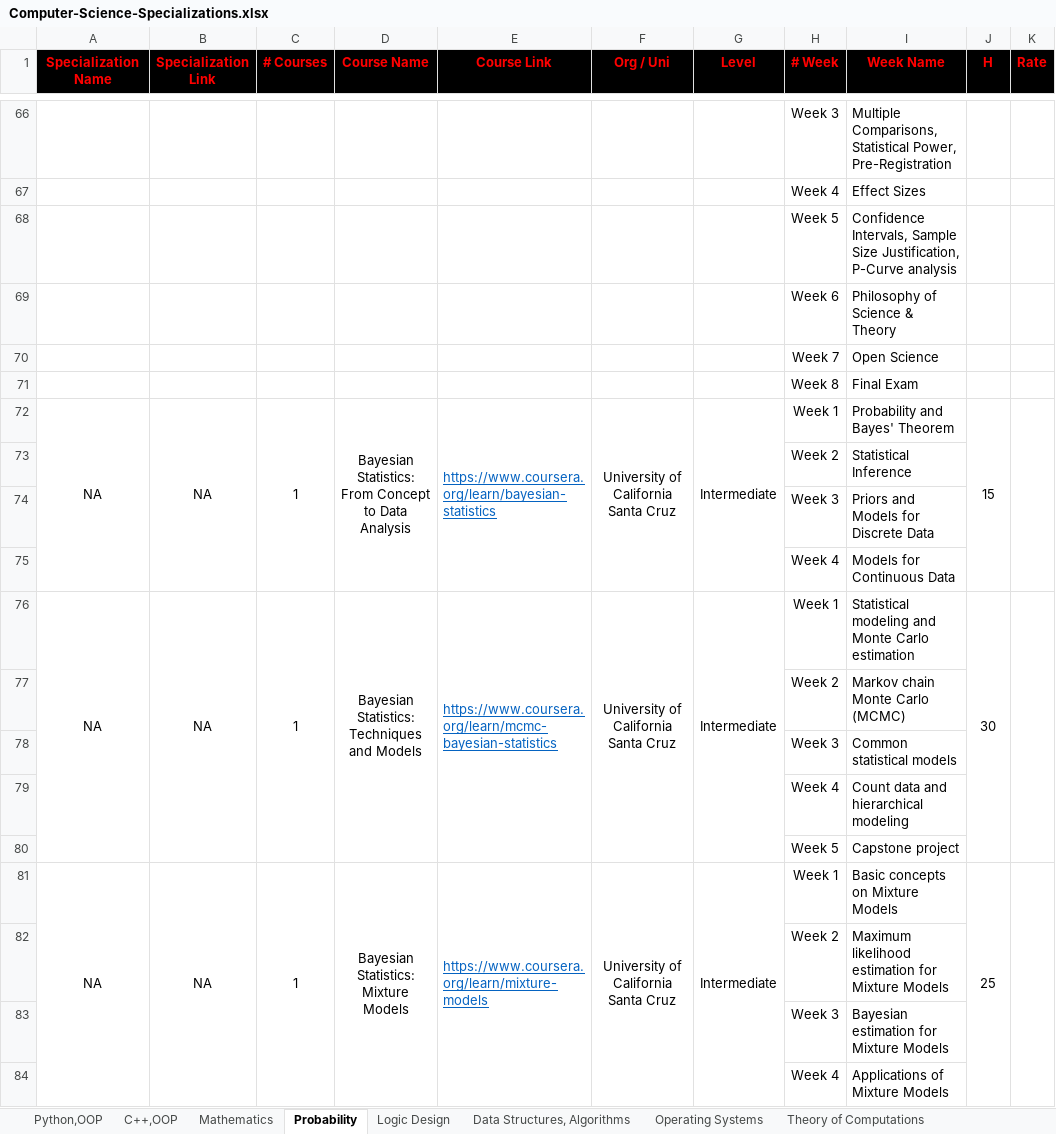
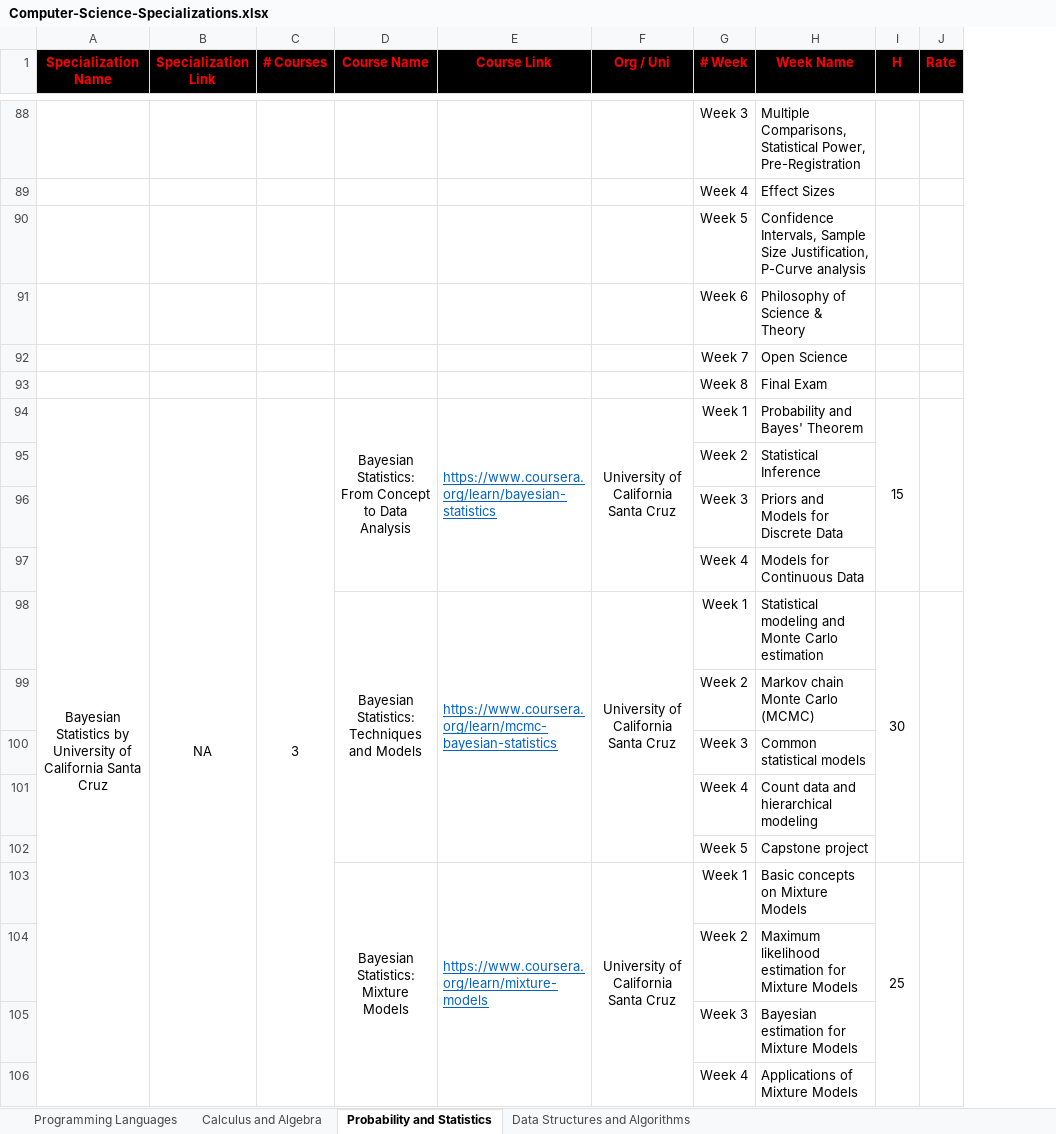
Before and after one commit to cs-MohamedAyman/eLearning-Platforms, an Excel workbook: Computer-Science-Specializations/Computer-Science-Specializations.xlsx, sheet Probability and Statistics, drawn as a sheet; only a part is shown, gaps mark what is left out; values as stored, in another font and other column widths than the file's, no borders; removed rows and columns are numbered as before the commit, all else as after; the diff covers the shown part only; the diff names each change by its address in the sheet, - before the commit and + after, or states it on an @@ line.

```diff
--- a/Computer-Science-Specializations/Computer-Science-Specializations.xlsx (sheet Probability and Statistics)
+++ b/Computer-Science-Specializations/Computer-Science-Specializations.xlsx (sheet Probability and Statistics)
-sheet tab: Python,OOP
+sheet tab: Programming Languages
-sheet tab: Mathematics
+sheet tab: Calculus and Algebra
-sheet tab: Probability
+sheet tab: Probability and Statistics
-sheet tab: Data Structures, Algorithms
+sheet tab: Data Structures and Algorithms
-sheet tab: C++,OOP
-sheet tab: Logic Design
-sheet tab: Operating Systems
-sheet tab: Theory of Computations
-column G (Level), rows 72-81: Intermediate |  |  |  | Intermediate |  |  |  |  | Intermediate
-A94 (Specialization Name): NA
+A94 (Specialization Name): Bayesian Statistics by University of California Santa Cruz
-A72:A75 merged
+A94:A107 merged
-B72:B75 merged
+B94:B107 merged
-C94 (# Courses): 1
+C94 (# Courses): 3
-C72:C75 merged
+C94:C107 merged
-A98 (Specialization Name): NA
+A98 (Specialization Name): (empty)
-A76:A80 merged
-B98 (Specialization Link): NA
+B98 (Specialization Link): (empty)
-B76:B80 merged
-C98 (# Courses): 1
+C98 (# Courses): (empty)
-C76:C80 merged
-A103 (Specialization Name): NA
+A103 (Specialization Name): (empty)
-A81:A85 merged
-B103 (Specialization Link): NA
+B103 (Specialization Link): (empty)
-B81:B85 merged
-C103 (# Courses): 1
+C103 (# Courses): (empty)
-C81:C85 merged
```
Also changed, not shown: 66 added rows, 7 edited cells and merged cells elsewhere in this sheet, sheet Calculus and Algebra, sheet Programming Languages, sheet Data Structures and Algorithms, 1 other file.
